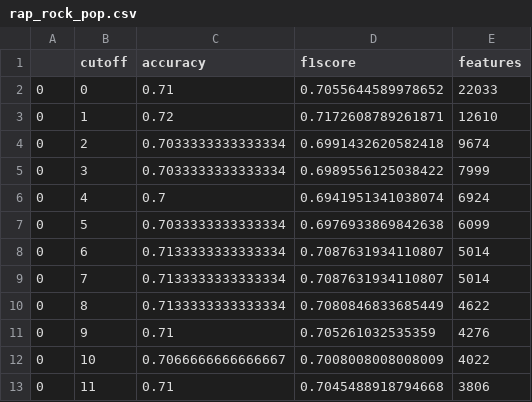
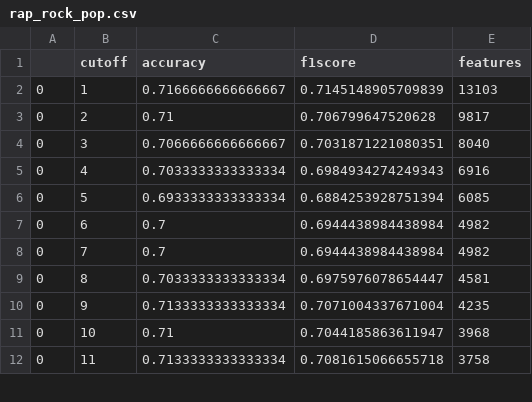
Before and after one commit to HeinHuijskes/NLP-Project, a CSV file: output/1000/cutoff/rap_rock_pop.csv, drawn as a sheet; only a part is shown; the diff covers the shown part only.

```diff
--- a/output/1000/cutoff/rap_rock_pop.csv
+++ b/output/1000/cutoff/rap_rock_pop.csv
@@ -1,13 +1,12 @@
 ,cutoff,accuracy,f1score,features
-0,0,0.71,0.7055644589978652,22033
-0,1,0.72,0.7172608789261871,12610
-0,2,0.7033333333333334,0.6991432620582418,9674
-0,3,0.7033333333333334,0.6989556125038422,7999
-0,4,0.7,0.6941951341038074,6924
-0,5,0.7033333333333334,0.6976933869842638,6099
-0,6,0.7133333333333334,0.7087631934110807,5014
-0,7,0.7133333333333334,0.7087631934110807,5014
-0,8,0.7133333333333334,0.7080846833685449,4622
-0,9,0.71,0.705261032535359,4276
-0,10,0.7066666666666667,0.7008008008008009,4022
-0,11,0.71,0.7045488918794668,3806
+0,1,0.7166666666666667,0.7145148905709839,13103
+0,2,0.71,0.706799647520628,9817
+0,3,0.7066666666666667,0.7031871221080351,8040
+0,4,0.7033333333333334,0.6984934274249343,6916
+0,5,0.6933333333333334,0.6884253928751394,6085
+0,6,0.7,0.6944438984438984,4982
+0,7,0.7,0.6944438984438984,4982
+0,8,0.7033333333333334,0.6975976078654447,4581
+0,9,0.7133333333333334,0.7071004337671004,4235
+0,10,0.71,0.7044185863611947,3968
+0,11,0.7133333333333334,0.7081615066655718,3758
```
Also changed, not shown: 17 removed rows and 63 edited cells elsewhere in this file, 8 other files.
